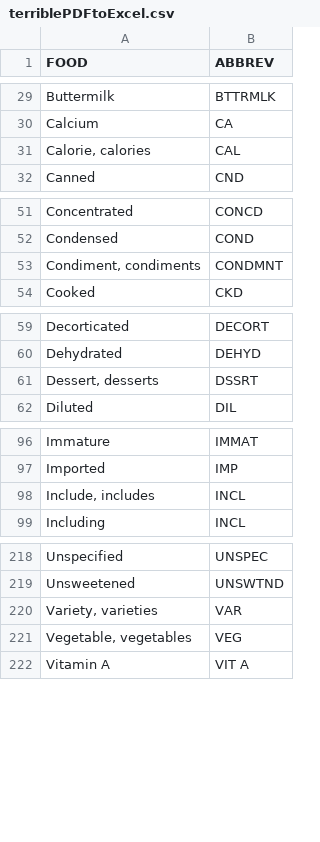
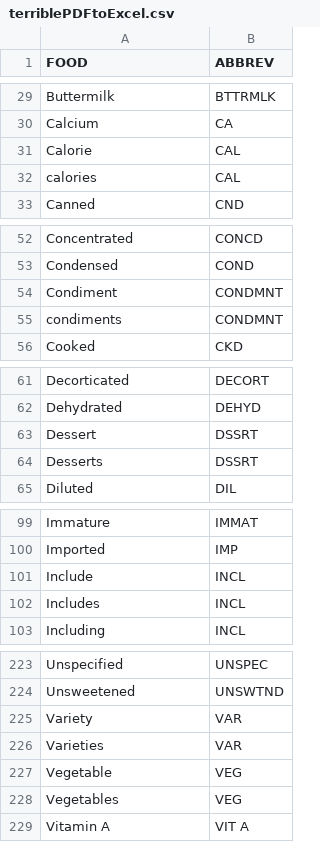
Before and after one commit to YohanJhaveri/health-bot, a CSV file: week1/terriblePDFtoExcel.csv, drawn as a sheet; only a part is shown, gaps mark what is left out; the diff covers the shown part only.

```diff
--- a/week1/terriblePDFtoExcel.csv
+++ b/week1/terriblePDFtoExcel.csv
@@ -31 +31,2 @@ Calcium ,CA
-"Calorie, calories ",CAL
+Calorie,CAL
+calories,CAL
@@ -52,2 +53,3 @@ Concentrated ,CONCD
 Condensed,COND
-"Condiment, condiments ",CONDMNT
+Condiment,CONDMNT
+condiments,CONDMNT
@@ -61 +63,2 @@ Dehydrated ,DEHYD
-"Dessert, desserts ",DSSRT
+Dessert,DSSRT
+Desserts,DSSRT
@@ -98 +101,2 @@ Imported ,IMP
-"Include, includes ",INCL
+Include,INCL
+Includes,INCL
@@ -219,4 +224,6 @@ Unspecified ,UNSPEC
 Unsweetened,UNSWTND
-"Variety, varieties ",VAR
-"Vegetable, vegetables ",VEG
+Variety,VAR
+Varieties,VAR
+Vegetable,VEG
+Vegetables,VEG
 Vitamin A,VIT A
```
Also changed, not shown: 1 added row and 1 edited cell elsewhere in this file, week1/11x5entries.csv, 4 other files.
